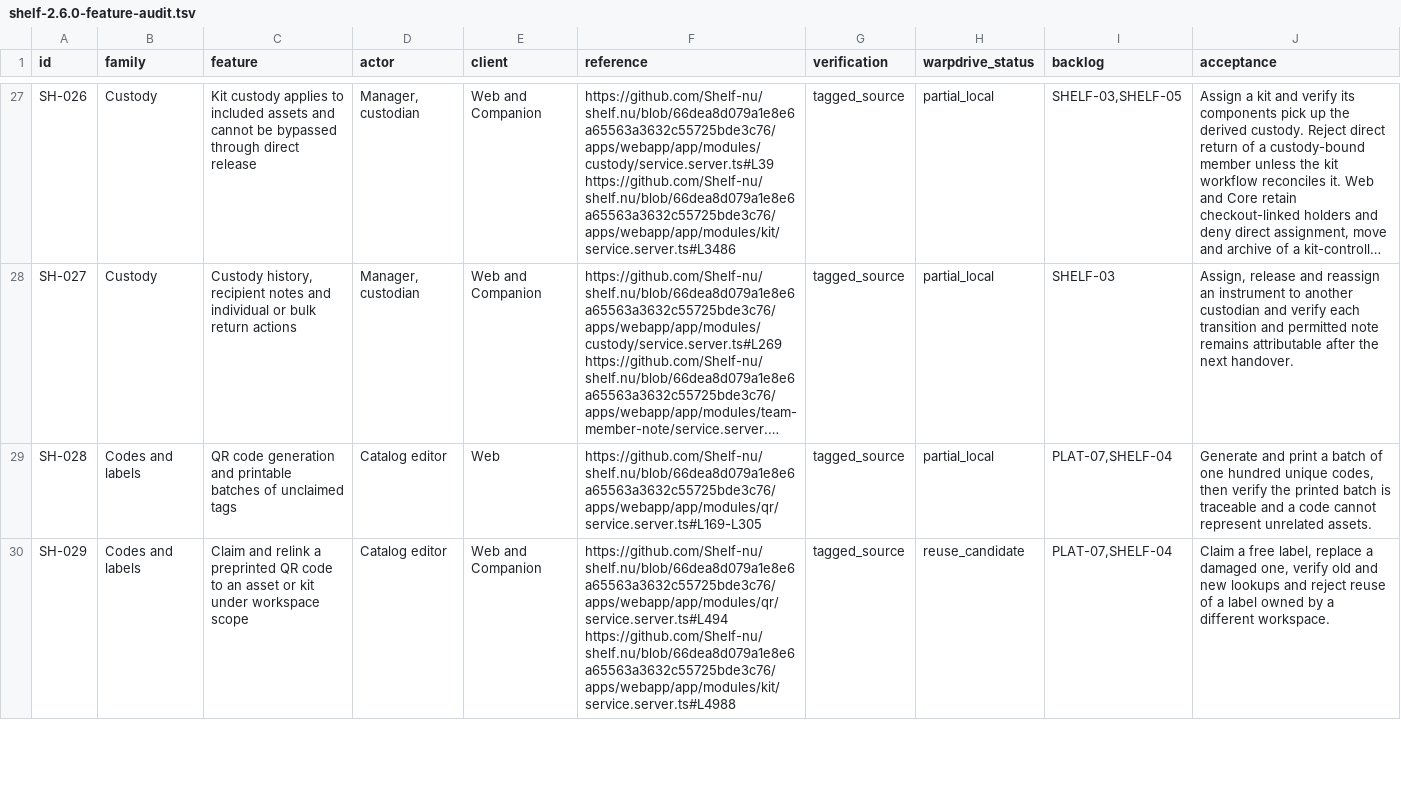
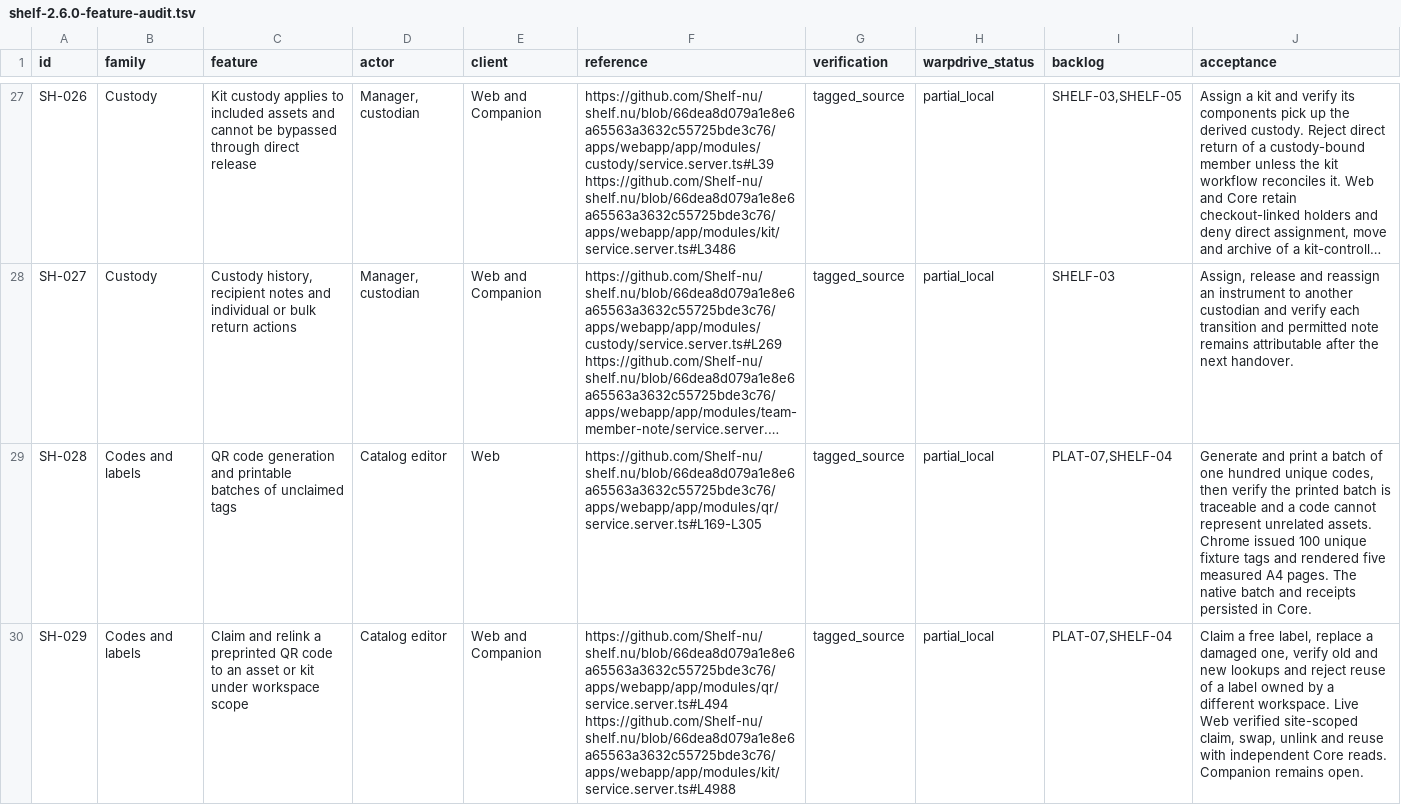
Before and after one commit to KhademOHAli1/warpdrive, a TSV file: docs/development/shelf-2.6.0-feature-audit.tsv, drawn as a sheet; only a part is shown, gaps mark what is left out; long unchanged cells end in …; the diff covers the shown part only; the diff names each change by its address in the sheet, - before the commit and + after, or states it on an @@ line.

Commit message:
Record native equipment tag and Web rollback qualification

```diff
--- a/docs/development/shelf-2.6.0-feature-audit.tsv
+++ b/docs/development/shelf-2.6.0-feature-audit.tsv
-J29 (acceptance): …unrelated assets.
+J29 (acceptance): …unrelated assets. Chrome issued 100 unique fixture tags and rendered five measured A4 pages. The native batch and receipts persisted in Core.
-H30 (warpdrive_status): reuse_candidate
+H30 (warpdrive_status): partial_local
-J30 (acceptance): …different workspace.
+J30 (acceptance): …different workspace. Live Web verified site-scoped claim, swap, unlink and reuse with independent Core reads. Companion remains open.
```
Also changed, not shown: 10 edited cells elsewhere in this file, docs/development/warpdrive-operations-backlog.tsv, 1 other file.
